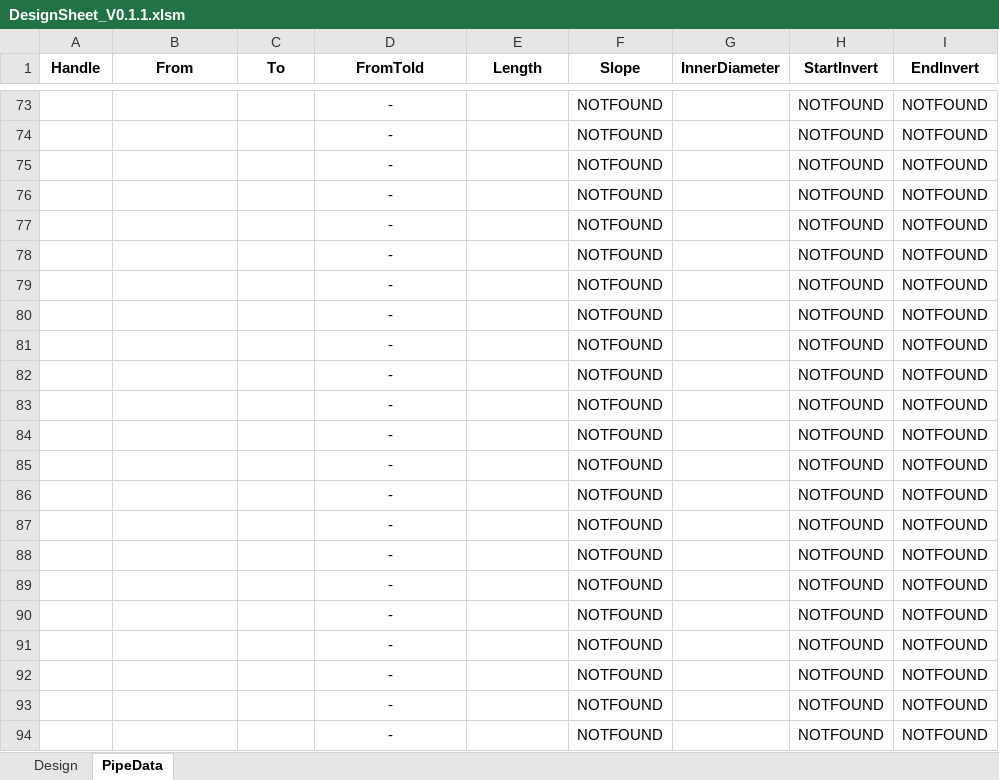
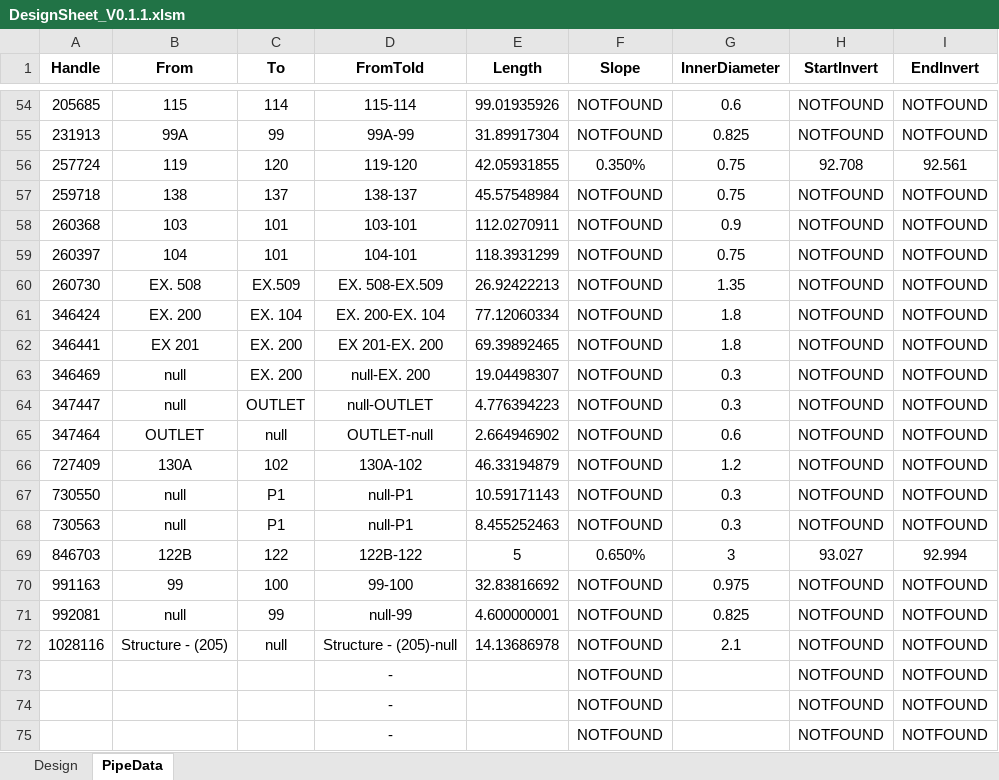
Before and after one commit to rena0157/AutoSheet, an Excel workbook: Excel/DesignSheet_V0.1.1.xlsm, sheet PipeData, drawn as a sheet; only a part is shown, gaps mark what is left out; the shorter side is filled out with more unchanged rows; values as stored, in another font and other column widths than the file's, no borders; the diff covers the shown part only; the diff names each change by its address in the sheet, - before the commit and + after, or states it on an @@ line.

Commit message:
Added Data to the pipe data sheet

```diff
--- a/Excel/DesignSheet_V0.1.1.xlsm (sheet PipeData)
+++ b/Excel/DesignSheet_V0.1.1.xlsm (sheet PipeData)
+row 54: 205685 | 115 | 114 | 115-114 | 99.01935926 | NOTFOUND | 0.6 | NOTFOUND | NOTFOUND
+row 55: 231913 | 99A | 99 | 99A-99 | 31.89917304 | NOTFOUND | 0.825 | NOTFOUND | NOTFOUND
+row 56: 257724 | 119 | 120 | 119-120 | 42.05931855 | 0.350% | 0.75 | 92.708 | 92.561
+row 57: 259718 | 138 | 137 | 138-137 | 45.57548984 | NOTFOUND | 0.75 | NOTFOUND | NOTFOUND
+row 58: 260368 | 103 | 101 | 103-101 | 112.0270911 | NOTFOUND | 0.9 | NOTFOUND | NOTFOUND
+row 59: 260397 | 104 | 101 | 104-101 | 118.3931299 | NOTFOUND | 0.75 | NOTFOUND | NOTFOUND
+row 60: 260730 | EX. 508 | EX.509 | EX. 508-EX.509 | 26.92422213 | NOTFOUND | 1.35 | NOTFOUND | NOTFOUND
+row 61: 346424 | EX. 200 | EX. 104 | EX. 200-EX. 104 | 77.12060334 | NOTFOUND | 1.8 | NOTFOUND | NOTFOUND
+row 62: 346441 | EX 201 | EX. 200 | EX 201-EX. 200 | 69.39892465 | NOTFOUND | 1.8 | NOTFOUND | NOTFOUND
+row 63: 346469 | null | EX. 200 | null-EX. 200 | 19.04498307 | NOTFOUND | 0.3 | NOTFOUND | NOTFOUND
+row 64: 347447 | null | OUTLET | null-OUTLET | 4.776394223 | NOTFOUND | 0.3 | NOTFOUND | NOTFOUND
+row 65: 347464 | OUTLET | null | OUTLET-null | 2.664946902 | NOTFOUND | 0.6 | NOTFOUND | NOTFOUND
+row 66: 727409 | 130A | 102 | 130A-102 | 46.33194879 | NOTFOUND | 1.2 | NOTFOUND | NOTFOUND
+row 67: 730550 | null | P1 | null-P1 | 10.59171143 | NOTFOUND | 0.3 | NOTFOUND | NOTFOUND
+row 68: 730563 | null | P1 | null-P1 | 8.455252463 | NOTFOUND | 0.3 | NOTFOUND | NOTFOUND
+row 69: 846703 | 122B | 122 | 122B-122 | 5 | 0.650% | 3 | 93.027 | 92.994
+row 70: 991163 | 99 | 100 | 99-100 | 32.83816692 | NOTFOUND | 0.975 | NOTFOUND | NOTFOUND
+row 71: 992081 | null | 99 | null-99 | 4.600000001 | NOTFOUND | 0.825 | NOTFOUND | NOTFOUND
+row 72: 1028116 | Structure - (205) | null | Structure - (205)-null | 14.13686978 | NOTFOUND | 2.1 | NOTFOUND | NOTFOUND
```
Also changed, not shown: 52 added rows and 71 removed rows elsewhere in this sheet, sheet Design, hidden cells, 2 other files.
